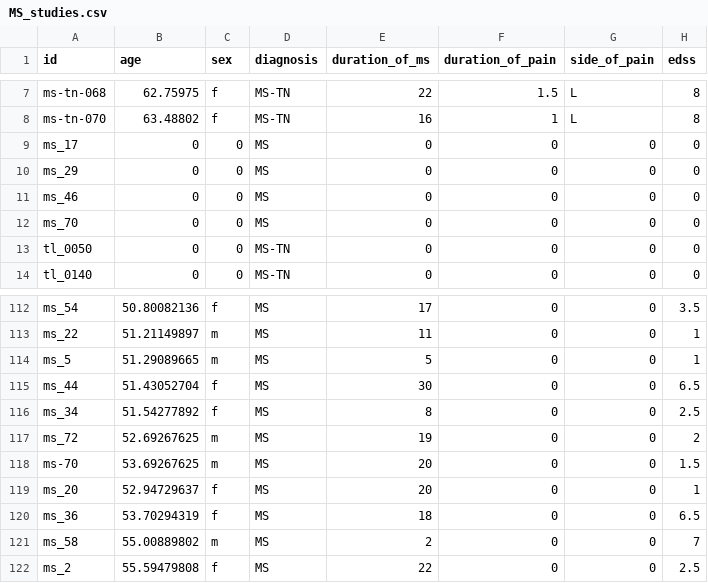
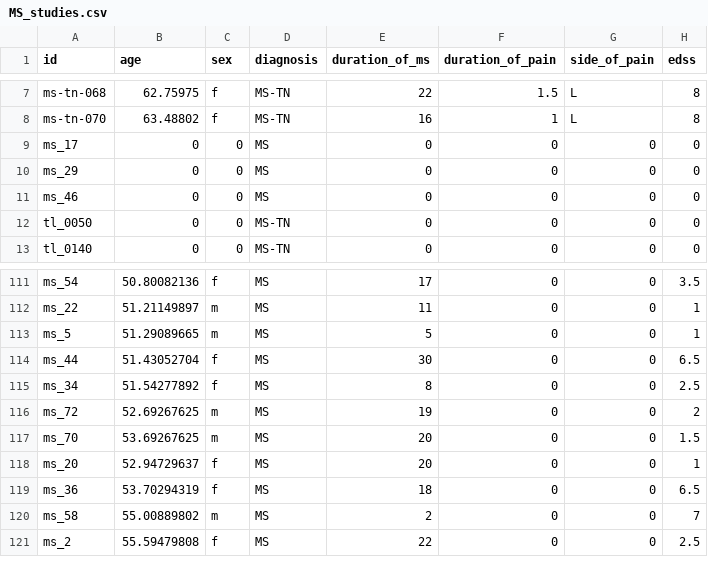
Before and after one commit to latypovt/MSTN_GM, a CSV file: stats/MS_studies.csv, drawn as a sheet; only a part is shown, gaps mark what is left out.

Commit message:
fixed ml model

```diff
--- a/stats/MS_studies.csv
+++ b/stats/MS_studies.csv
@@ -11,3 +11,2 @@ ms_29,0,0,MS,0,0,0,0
 ms_46,0,0,MS,0,0,0,0
-ms_70,0,0,MS,0,0,0,0
 tl_0050,0,0,MS-TN,0,0,0,0
@@ -117,3 +116,3 @@ ms_34,51.54277892,f,MS,8,0,0,2.5
 ms_72,52.69267625,m,MS,19,0,0,2
-ms-70,53.69267625,m,MS,20,0,0,1.5
+ms_70,53.69267625,m,MS,20,0,0,1.5
 ms_20,52.94729637,f,MS,20,0,0,1
```
